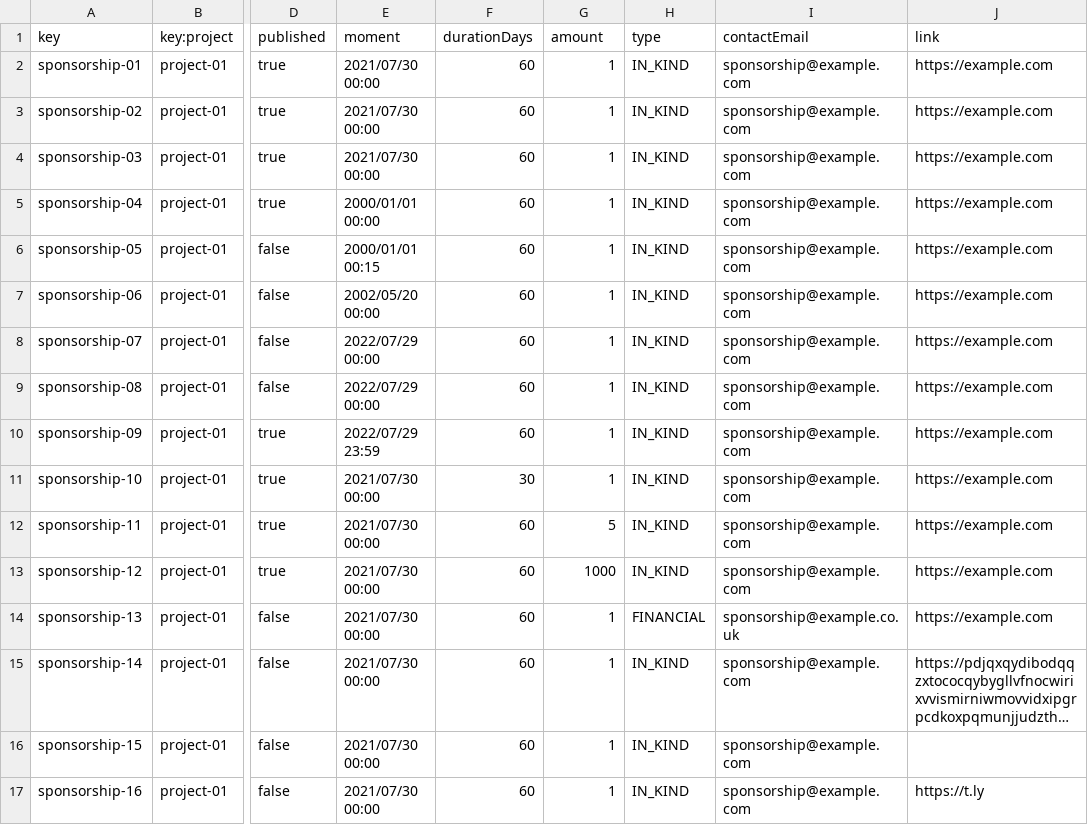
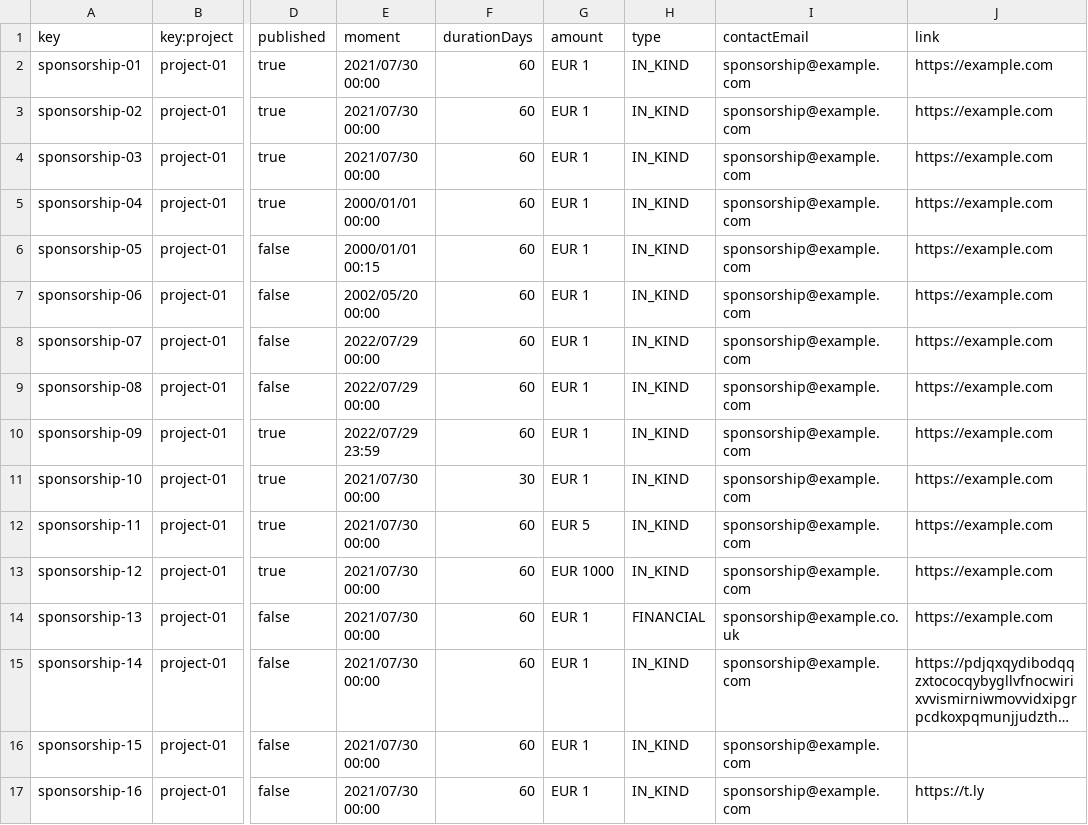
Before and after one commit to DP2-C1-07/Acme-One-24.1.0-C1.07, a CSV file: src/main/webapp/WEB-INF/resources/sample-data/sponsorship.csv, drawn as a sheet; only a part is shown, gaps mark what is left out; long unchanged cells end in …; the diff names each change by its address in the sheet, - before the commit and + after, or states it on an @@ line.

Commit message:
feat: implement sponsor/sponsorship/publish

```diff
--- a/src/main/webapp/WEB-INF/resources/sample-data/sponsorship.csv
+++ b/src/main/webapp/WEB-INF/resources/sample-data/sponsorship.csv
-G2:G11 (amount): 1
+G2:G11 (amount): EUR 1
-G12 (amount): 5
+G12 (amount): EUR 5
-G13 (amount): 1000
+G13 (amount): EUR 1000
-G14:G17 (amount): 1
+G14:G17 (amount): EUR 1
```
Also changed, not shown: src/main/webapp/WEB-INF/resources/sample-data/invoice.csv, 9 other files.
